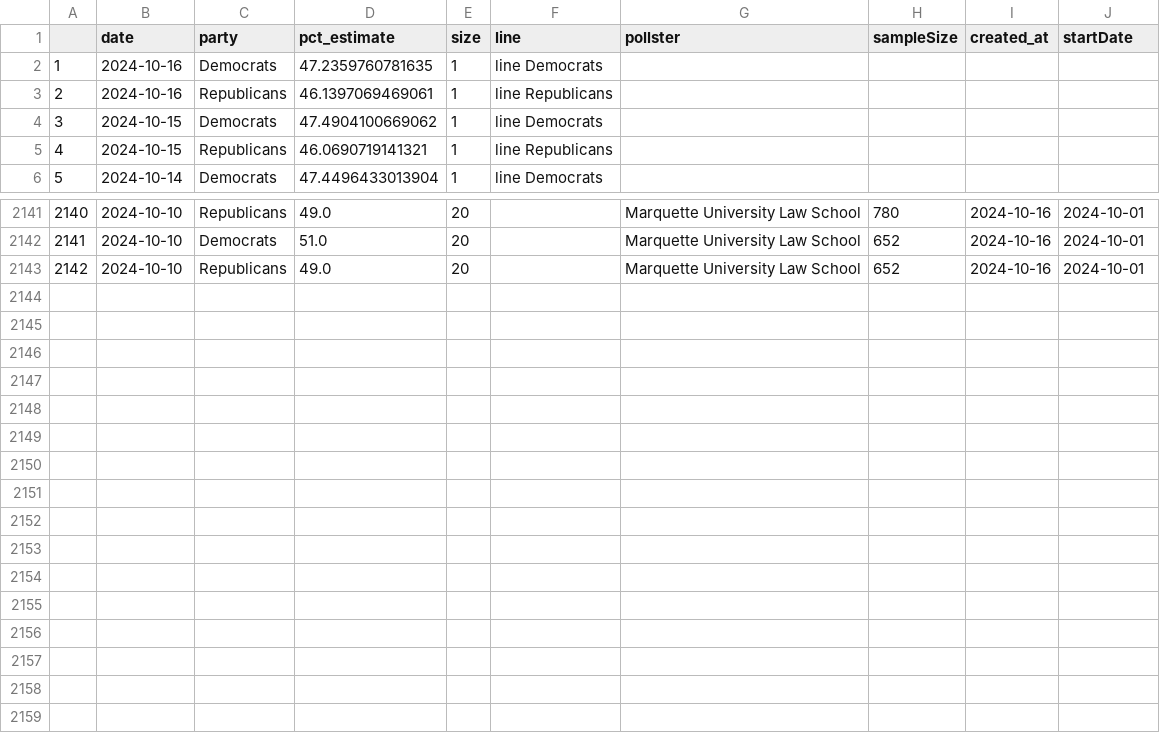
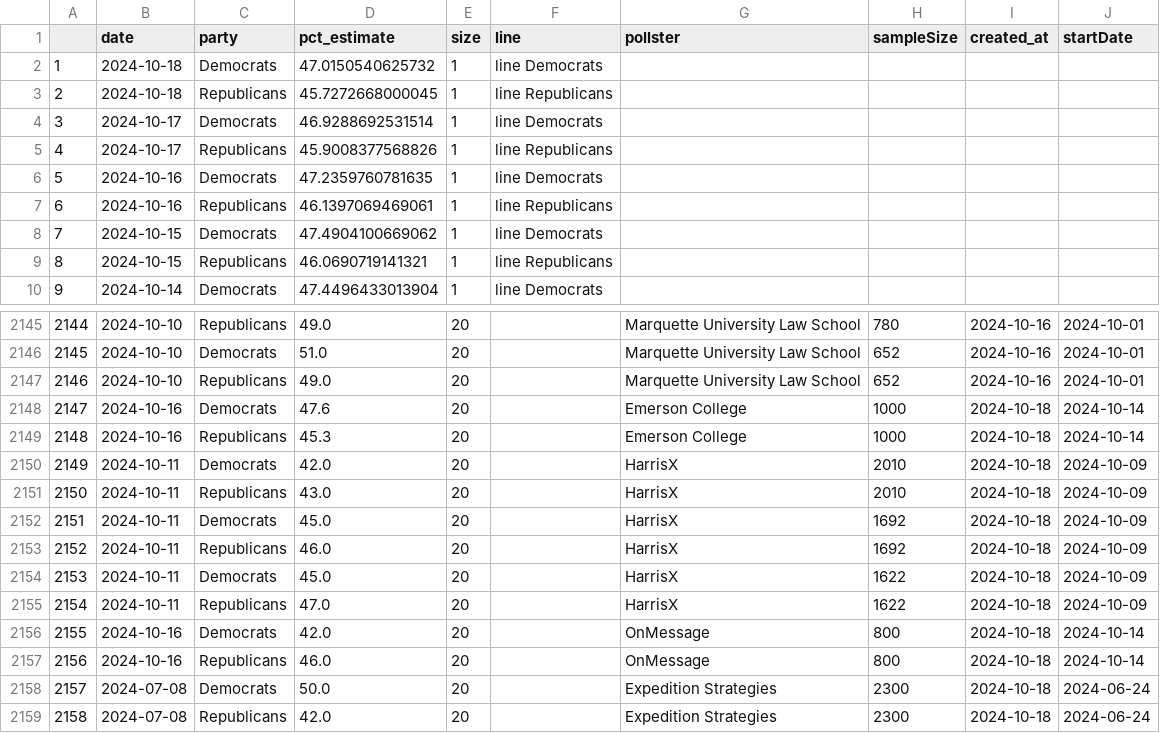
Before and after one commit to vfillis/automated-polling, a CSV file: data/538-generic-ballot-scatter.csv, drawn as a sheet; only a part is shown, gaps mark what is left out; addresses are those after the commit; the diff names each change by its address in the sheet, - before the commit and + after, or states it on an @@ line.

```diff
--- a/data/538-generic-ballot-scatter.csv
+++ b/data/538-generic-ballot-scatter.csv
+row 2: 1 | 2024-10-18 | Democrats | 47.0150540625732 | 1 | line Democrats
+row 3: 2 | 2024-10-18 | Republicans | 45.7272668000045 | 1 | line Republicans
+row 4: 3 | 2024-10-17 | Democrats | 46.9288692531514 | 1 | line Democrats
+row 5: 4 | 2024-10-17 | Republicans | 45.9008377568826 | 1 | line Republicans
@@ column A renumbered between rows 6 and 2147 @@
+row 2148: 2147 | 2024-10-16 | Democrats | 47.6 | 20 |  | Emerson College | 1000 | 2024-10-18 | 2024-10-14
+row 2149: 2148 | 2024-10-16 | Republicans | 45.3 | 20 |  | Emerson College | 1000 | 2024-10-18 | 2024-10-14
+row 2150: 2149 | 2024-10-11 | Democrats | 42.0 | 20 |  | HarrisX | 2010 | 2024-10-18 | 2024-10-09
+row 2151: 2150 | 2024-10-11 | Republicans | 43.0 | 20 |  | HarrisX | 2010 | 2024-10-18 | 2024-10-09
+row 2152: 2151 | 2024-10-11 | Democrats | 45.0 | 20 |  | HarrisX | 1692 | 2024-10-18 | 2024-10-09
+row 2153: 2152 | 2024-10-11 | Republicans | 46.0 | 20 |  | HarrisX | 1692 | 2024-10-18 | 2024-10-09
+row 2154: 2153 | 2024-10-11 | Democrats | 45.0 | 20 |  | HarrisX | 1622 | 2024-10-18 | 2024-10-09
+row 2155: 2154 | 2024-10-11 | Republicans | 47.0 | 20 |  | HarrisX | 1622 | 2024-10-18 | 2024-10-09
+row 2156: 2155 | 2024-10-16 | Democrats | 42.0 | 20 |  | OnMessage | 800 | 2024-10-18 | 2024-10-14
+row 2157: 2156 | 2024-10-16 | Republicans | 46.0 | 20 |  | OnMessage | 800 | 2024-10-18 | 2024-10-14
+row 2158: 2157 | 2024-07-08 | Democrats | 50.0 | 20 |  | Expedition Strategies | 2300 | 2024-10-18 | 2024-06-24
+row 2159: 2158 | 2024-07-08 | Republicans | 42.0 | 20 |  | Expedition Strategies | 2300 | 2024-10-18 | 2024-06-24
```
Also changed, not shown: data/538-president-polling.csv, data/forest_fires_world.csv, 1 other file.
